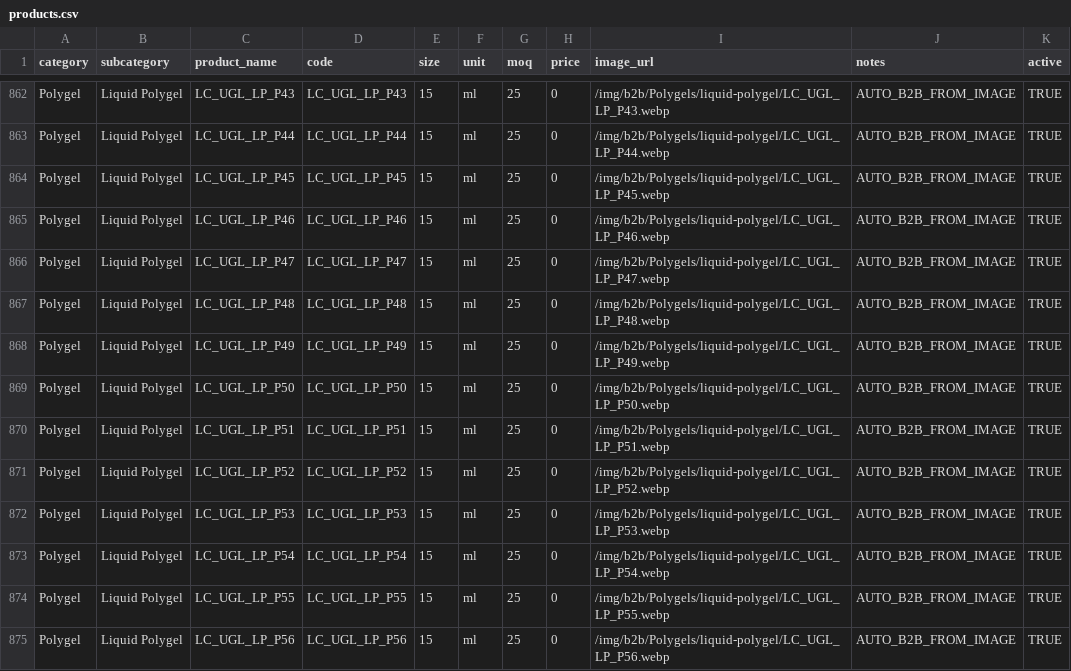
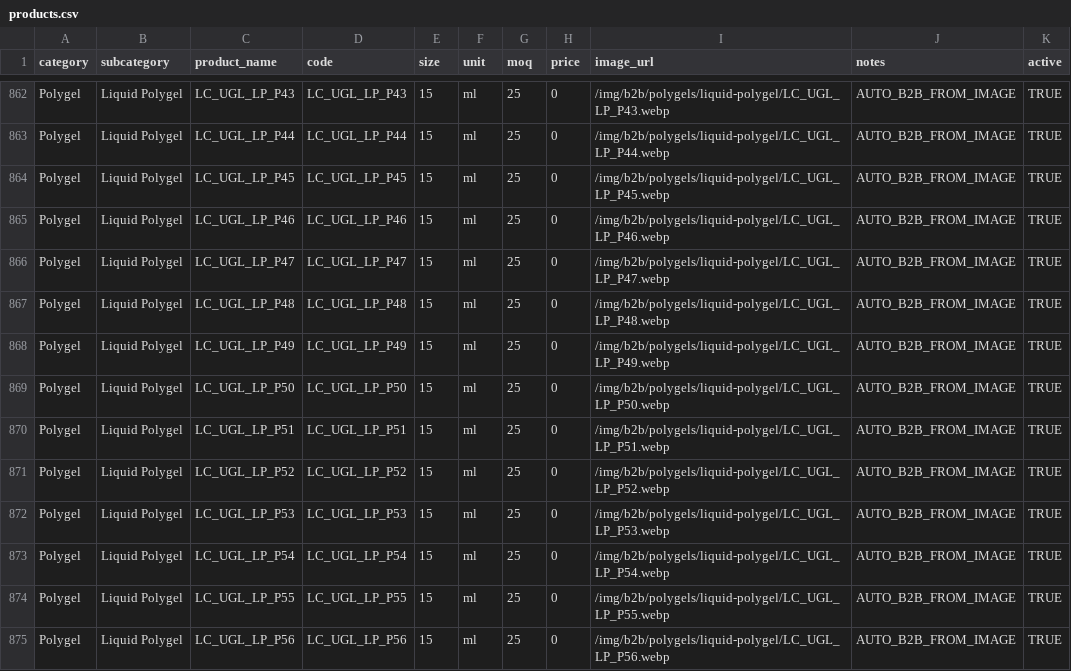
Before and after one commit to renelk0208/Leeukopf-Website-Official, a CSV file: public/products.csv, drawn as a sheet; only a part is shown, gaps mark what is left out; the diff covers the shown part only.

```diff
--- a/public/products.csv
+++ b/public/products.csv
@@ -862,14 +862,14 @@
-"Polygel","Liquid Polygel","LC_UGL_LP_P43","LC_UGL_LP_P43","15","ml","25","0","/img/b2b/Polygels/liquid-polygel/LC_UGL_LP_P43.webp","AUTO_B2B_FROM_IMAGE","TRUE"
-"Polygel","Liquid Polygel","LC_UGL_LP_P44","LC_UGL_LP_P44","15","ml","25","0","/img/b2b/Polygels/liquid-polygel/LC_UGL_LP_P44.webp","AUTO_B2B_FROM_IMAGE","TRUE"
-"Polygel","Liquid Polygel","LC_UGL_LP_P45","LC_UGL_LP_P45","15","ml","25","0","/img/b2b/Polygels/liquid-polygel/LC_UGL_LP_P45.webp","AUTO_B2B_FROM_IMAGE","TRUE"
-"Polygel","Liquid Polygel","LC_UGL_LP_P46","LC_UGL_LP_P46","15","ml","25","0","/img/b2b/Polygels/liquid-polygel/LC_UGL_LP_P46.webp","AUTO_B2B_FROM_IMAGE","TRUE"
-"Polygel","Liquid Polygel","LC_UGL_LP_P47","LC_UGL_LP_P47","15","ml","25","0","/img/b2b/Polygels/liquid-polygel/LC_UGL_LP_P47.webp","AUTO_B2B_FROM_IMAGE","TRUE"
-"Polygel","Liquid Polygel","LC_UGL_LP_P48","LC_UGL_LP_P48","15","ml","25","0","/img/b2b/Polygels/liquid-polygel/LC_UGL_LP_P48.webp","AUTO_B2B_FROM_IMAGE","TRUE"
-"Polygel","Liquid Polygel","LC_UGL_LP_P49","LC_UGL_LP_P49","15","ml","25","0","/img/b2b/Polygels/liquid-polygel/LC_UGL_LP_P49.webp","AUTO_B2B_FROM_IMAGE","TRUE"
-"Polygel","Liquid Polygel","LC_UGL_LP_P50","LC_UGL_LP_P50","15","ml","25","0","/img/b2b/Polygels/liquid-polygel/LC_UGL_LP_P50.webp","AUTO_B2B_FROM_IMAGE","TRUE"
-"Polygel","Liquid Polygel","LC_UGL_LP_P51","LC_UGL_LP_P51","15","ml","25","0","/img/b2b/Polygels/liquid-polygel/LC_UGL_LP_P51.webp","AUTO_B2B_FROM_IMAGE","TRUE"
-"Polygel","Liquid Polygel","LC_UGL_LP_P52","LC_UGL_LP_P52","15","ml","25","0","/img/b2b/Polygels/liquid-polygel/LC_UGL_LP_P52.webp","AUTO_B2B_FROM_IMAGE","TRUE"
-"Polygel","Liquid Polygel","LC_UGL_LP_P53","LC_UGL_LP_P53","15","ml","25","0","/img/b2b/Polygels/liquid-polygel/LC_UGL_LP_P53.webp","AUTO_B2B_FROM_IMAGE","TRUE"
-"Polygel","Liquid Polygel","LC_UGL_LP_P54","LC_UGL_LP_P54","15","ml","25","0","/img/b2b/Polygels/liquid-polygel/LC_UGL_LP_P54.webp","AUTO_B2B_FROM_IMAGE","TRUE"
-"Polygel","Liquid Polygel","LC_UGL_LP_P55","LC_UGL_LP_P55","15","ml","25","0","/img/b2b/Polygels/liquid-polygel/LC_UGL_LP_P55.webp","AUTO_B2B_FROM_IMAGE","TRUE"
-"Polygel","Liquid Polygel","LC_UGL_LP_P56","LC_UGL_LP_P56","15","ml","25","0","/img/b2b/Polygels/liquid-polygel/LC_UGL_LP_P56.webp","AUTO_B2B_FROM_IMAGE","TRUE"
+"Polygel","Liquid Polygel","LC_UGL_LP_P43","LC_UGL_LP_P43","15","ml","25","0","/img/b2b/polygels/liquid-polygel/LC_UGL_LP_P43.webp","AUTO_B2B_FROM_IMAGE","TRUE"
+"Polygel","Liquid Polygel","LC_UGL_LP_P44","LC_UGL_LP_P44","15","ml","25","0","/img/b2b/polygels/liquid-polygel/LC_UGL_LP_P44.webp","AUTO_B2B_FROM_IMAGE","TRUE"
+"Polygel","Liquid Polygel","LC_UGL_LP_P45","LC_UGL_LP_P45","15","ml","25","0","/img/b2b/polygels/liquid-polygel/LC_UGL_LP_P45.webp","AUTO_B2B_FROM_IMAGE","TRUE"
+"Polygel","Liquid Polygel","LC_UGL_LP_P46","LC_UGL_LP_P46","15","ml","25","0","/img/b2b/polygels/liquid-polygel/LC_UGL_LP_P46.webp","AUTO_B2B_FROM_IMAGE","TRUE"
+"Polygel","Liquid Polygel","LC_UGL_LP_P47","LC_UGL_LP_P47","15","ml","25","0","/img/b2b/polygels/liquid-polygel/LC_UGL_LP_P47.webp","AUTO_B2B_FROM_IMAGE","TRUE"
+"Polygel","Liquid Polygel","LC_UGL_LP_P48","LC_UGL_LP_P48","15","ml","25","0","/img/b2b/polygels/liquid-polygel/LC_UGL_LP_P48.webp","AUTO_B2B_FROM_IMAGE","TRUE"
+"Polygel","Liquid Polygel","LC_UGL_LP_P49","LC_UGL_LP_P49","15","ml","25","0","/img/b2b/polygels/liquid-polygel/LC_UGL_LP_P49.webp","AUTO_B2B_FROM_IMAGE","TRUE"
+"Polygel","Liquid Polygel","LC_UGL_LP_P50","LC_UGL_LP_P50","15","ml","25","0","/img/b2b/polygels/liquid-polygel/LC_UGL_LP_P50.webp","AUTO_B2B_FROM_IMAGE","TRUE"
+"Polygel","Liquid Polygel","LC_UGL_LP_P51","LC_UGL_LP_P51","15","ml","25","0","/img/b2b/polygels/liquid-polygel/LC_UGL_LP_P51.webp","AUTO_B2B_FROM_IMAGE","TRUE"
+"Polygel","Liquid Polygel","LC_UGL_LP_P52","LC_UGL_LP_P52","15","ml","25","0","/img/b2b/polygels/liquid-polygel/LC_UGL_LP_P52.webp","AUTO_B2B_FROM_IMAGE","TRUE"
+"Polygel","Liquid Polygel","LC_UGL_LP_P53","LC_UGL_LP_P53","15","ml","25","0","/img/b2b/polygels/liquid-polygel/LC_UGL_LP_P53.webp","AUTO_B2B_FROM_IMAGE","TRUE"
+"Polygel","Liquid Polygel","LC_UGL_LP_P54","LC_UGL_LP_P54","15","ml","25","0","/img/b2b/polygels/liquid-polygel/LC_UGL_LP_P54.webp","AUTO_B2B_FROM_IMAGE","TRUE"
+"Polygel","Liquid Polygel","LC_UGL_LP_P55","LC_UGL_LP_P55","15","ml","25","0","/img/b2b/polygels/liquid-polygel/LC_UGL_LP_P55.webp","AUTO_B2B_FROM_IMAGE","TRUE"
+"Polygel","Liquid Polygel","LC_UGL_LP_P56","LC_UGL_LP_P56","15","ml","25","0","/img/b2b/polygels/liquid-polygel/LC_UGL_LP_P56.webp","AUTO_B2B_FROM_IMAGE","TRUE"
```
Also changed, not shown: 2 added rows, 2 removed rows and 112 edited cells elsewhere in this file, 1 other file.
